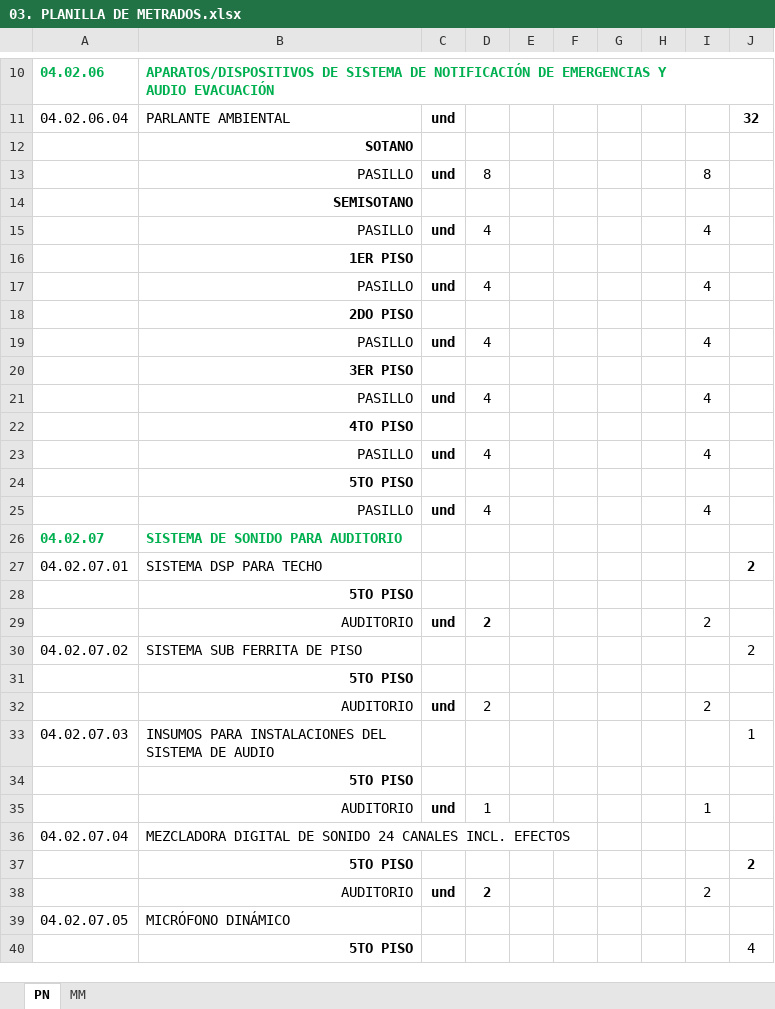
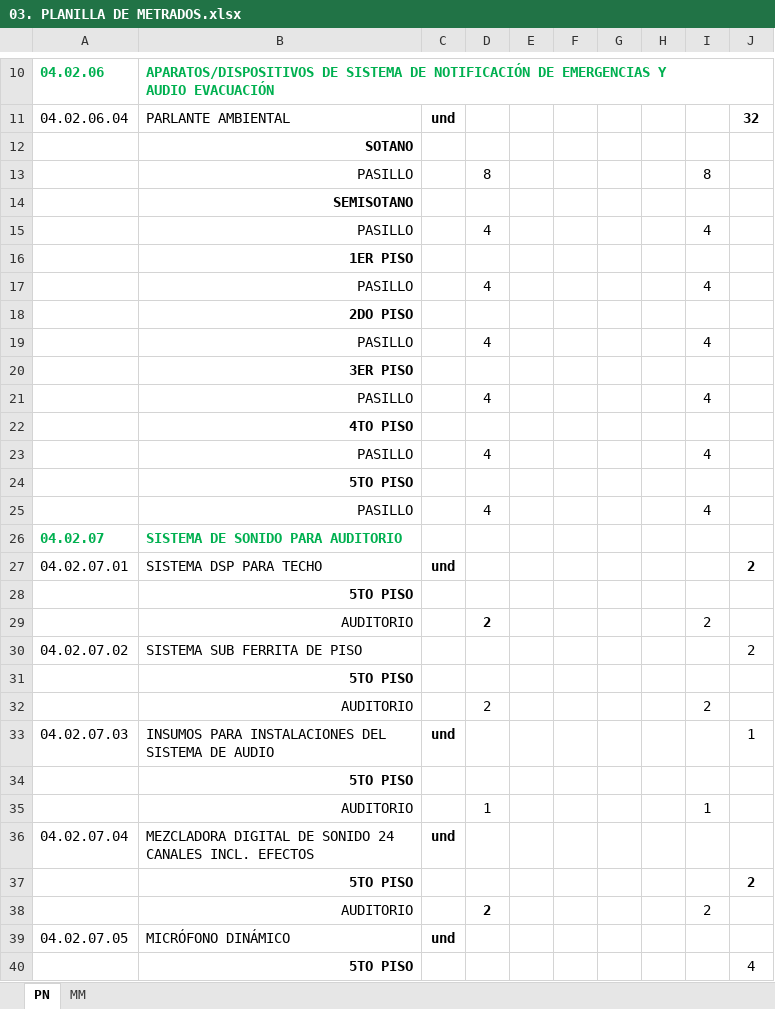
Before and after one commit to mrlivano/TIC-PALACIO, an Excel workbook: AMPLIACION 05 TIC/03. METRADOS TIC/03. PLANILLA DE METRADOS.xlsx, sheet PN, drawn as a sheet; only a part is shown, gaps mark what is left out; values as stored, in another font and other column widths than the file's, no borders; the diff covers the shown part only; the diff names each change by its address in the sheet, - before the commit and + after, or states it on an @@ line.

```diff
--- a/AMPLIACION 05 TIC/03. METRADOS TIC/03. PLANILLA DE METRADOS.xlsx (sheet PN)
+++ b/AMPLIACION 05 TIC/03. METRADOS TIC/03. PLANILLA DE METRADOS.xlsx (sheet PN)
-C13: und
+C13: (empty)
-C15: und
+C15: (empty)
-C17: und
+C17: (empty)
-C19: und
+C19: (empty)
-C21: und
+C21: (empty)
-C23: und
+C23: (empty)
-C25: und
+C25: (empty)
-C27: (empty)
+C27: und
-C29: und
+C29: (empty)
-C32: und
+C32: (empty)
-C33: (empty)
+C33: und
-C35: und
+C35: (empty)
-C36: (empty)
+C36: und
-C38: und
+C38: (empty)
-C39: (empty)
+C39: und
```
Also changed, not shown: 6 added rows, 14 removed rows, 4 moved rows and 10 edited cells elsewhere in this sheet, formulas that keep their value, AMPLIACION 05 TIC/02. PRESUPUESTO TIC/2.PRESUPUESTO TIC.xlsx, 2 other files.
